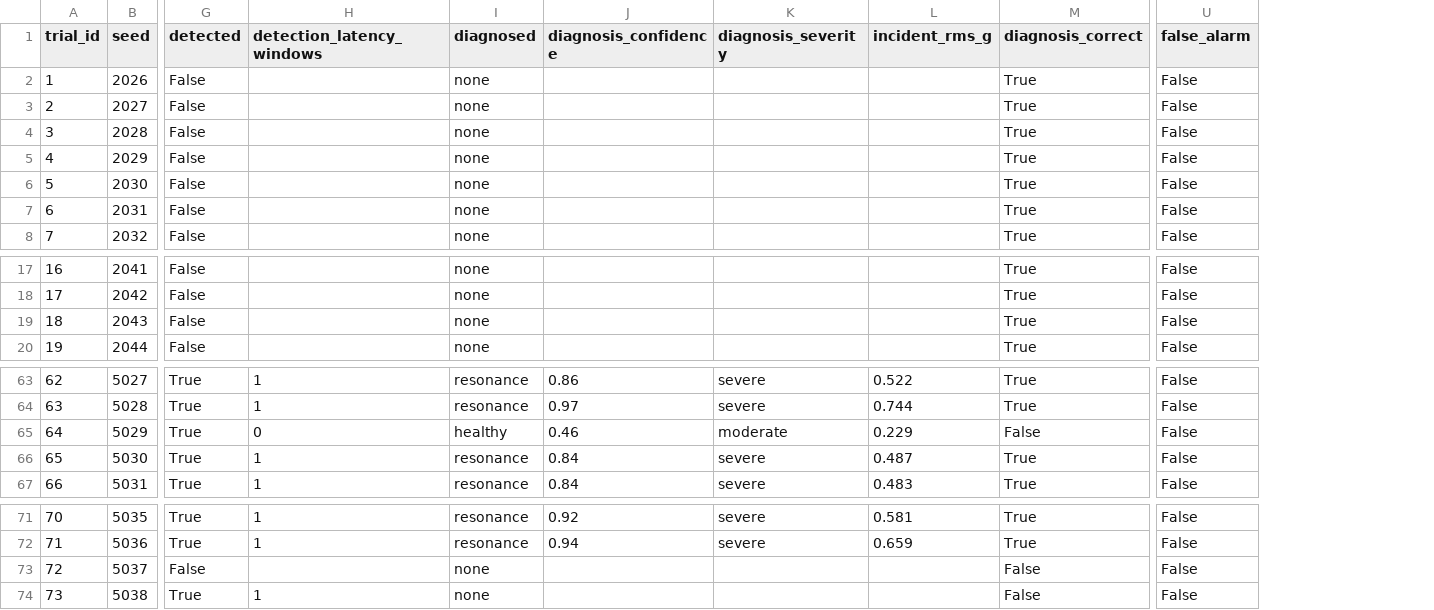
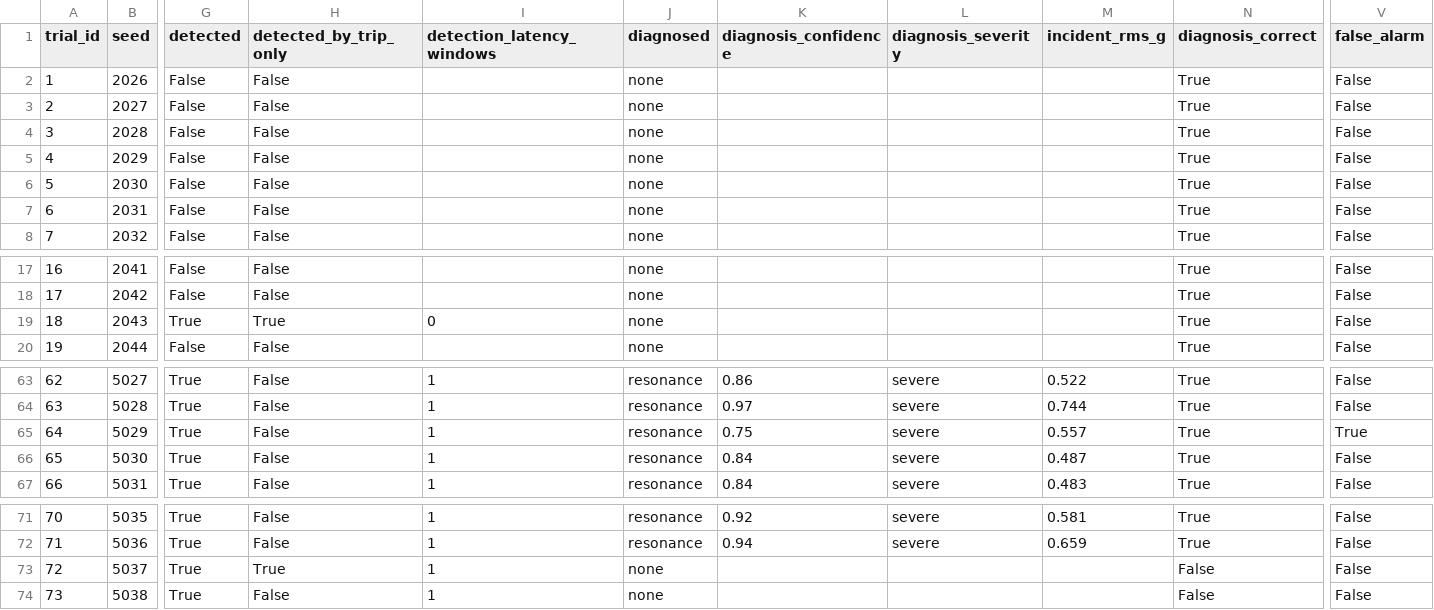
Before and after one commit to suresh-vlsi/VIBRA-GUARD, a CSV file: results/v5_1_corrected_validation.csv, drawn as a sheet; only a part is shown, gaps mark what is left out; addresses are those after the commit; the diff covers the shown part only; the diff names each change by its address in the sheet, - before the commit and + after, or states it on an @@ line.

```diff
--- a/results/v5_1_corrected_validation.csv
+++ b/results/v5_1_corrected_validation.csv
+column H (detected_by_trip_only), rows 2-8: all False; rows 17-20: False | False | True | False; rows 63-67: all False; rows 71-74: False | False | True | False
-G19 (detected): False
+G19 (detected): True
-I19 (detection_latency_windows): (empty)
+I19 (detection_latency_windows): 0
-I65 (detection_latency_windows): 0
+I65 (detection_latency_windows): 1
-J65 (diagnosed): healthy
+J65 (diagnosed): resonance
-K65 (diagnosis_confidence): 0.46
+K65 (diagnosis_confidence): 0.75
-L65 (diagnosis_severity): moderate
+L65 (diagnosis_severity): severe
-M65 (incident_rms_g): 0.229
+M65 (incident_rms_g): 0.557
-N65 (diagnosis_correct): False
+N65 (diagnosis_correct): True
-V65 (false_alarm): False
+V65 (false_alarm): True
-G73 (detected): False
+G73 (detected): True
-I73 (detection_latency_windows): (empty)
+I73 (detection_latency_windows): 1
```
Also changed, not shown: 34 edited cells elsewhere in this file, 17 other files.
